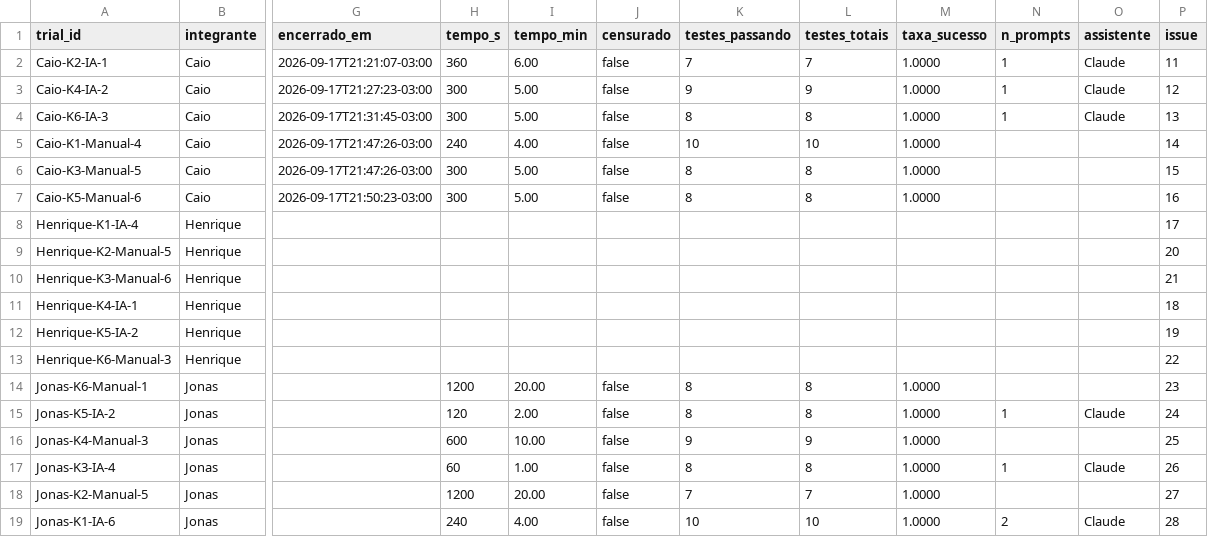
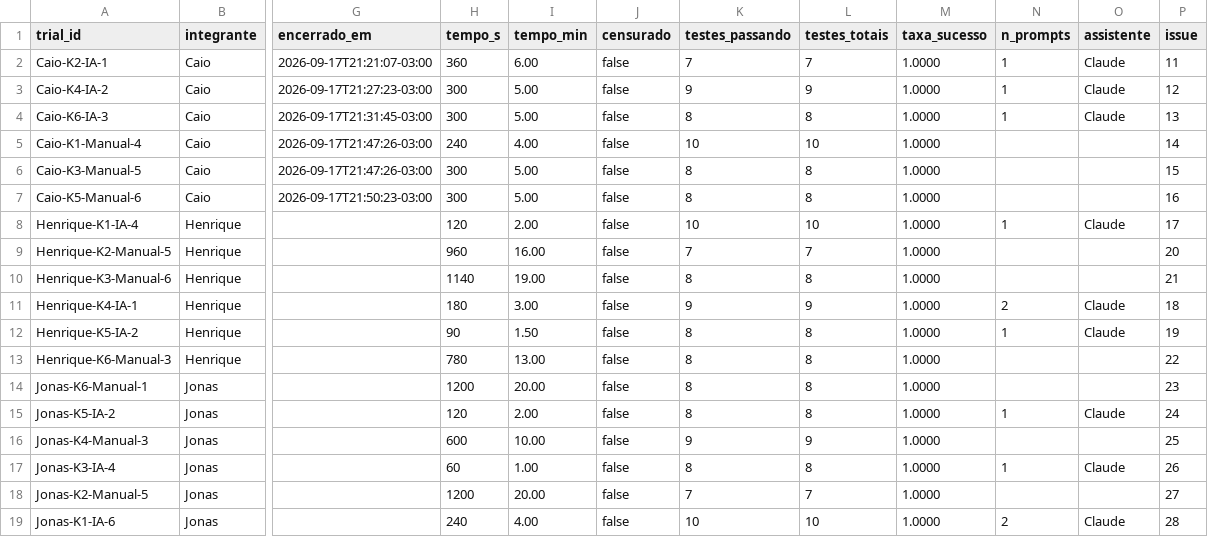
Before and after one commit to CaioVKodato/lab-experimentacao-de-software-2, a CSV file: data/trials.csv, drawn as a sheet; only a part is shown, gaps mark what is left out; the diff names each change by its address in the sheet, - before the commit and + after, or states it on an @@ line.

Commit message:
#47 preenche tempo_s dos 6 trials de Henrique (dado ja existente, nao commitado antes)

```diff
--- a/data/trials.csv
+++ b/data/trials.csv
-H8 (tempo_s): (empty)
+H8 (tempo_s): 120
-I8 (tempo_min): (empty)
+I8 (tempo_min): 2.00
-J8:J13 (censurado): (empty)
+J8:J13 (censurado): false
-K8 (testes_passando): (empty)
+K8 (testes_passando): 10
-L8 (testes_totais): (empty)
+L8 (testes_totais): 10
-M8:M13 (taxa_sucesso): (empty)
+M8:M13 (taxa_sucesso): 1.0000
-N8 (n_prompts): (empty)
+N8 (n_prompts): 1
-O8 (assistente): (empty)
+O8 (assistente): Claude
-H9 (tempo_s): (empty)
+H9 (tempo_s): 960
-I9 (tempo_min): (empty)
+I9 (tempo_min): 16.00
-K9 (testes_passando): (empty)
+K9 (testes_passando): 7
-L9 (testes_totais): (empty)
+L9 (testes_totais): 7
-H10 (tempo_s): (empty)
+H10 (tempo_s): 1140
-I10 (tempo_min): (empty)
+I10 (tempo_min): 19.00
-K10 (testes_passando): (empty)
+K10 (testes_passando): 8
-L10 (testes_totais): (empty)
+L10 (testes_totais): 8
-H11 (tempo_s): (empty)
+H11 (tempo_s): 180
-I11 (tempo_min): (empty)
+I11 (tempo_min): 3.00
-K11 (testes_passando): (empty)
+K11 (testes_passando): 9
-L11 (testes_totais): (empty)
+L11 (testes_totais): 9
-N11 (n_prompts): (empty)
+N11 (n_prompts): 2
-O11:O12 (assistente): (empty)
+O11:O12 (assistente): Claude
-H12 (tempo_s): (empty)
+H12 (tempo_s): 90
-I12 (tempo_min): (empty)
+I12 (tempo_min): 1.50
-K12:K13 (testes_passando): (empty)
+K12:K13 (testes_passando): 8
-L12:L13 (testes_totais): (empty)
+L12:L13 (testes_totais): 8
-N12 (n_prompts): (empty)
+N12 (n_prompts): 1
-H13 (tempo_s): (empty)
+H13 (tempo_s): 780
-I13 (tempo_min): (empty)
+I13 (tempo_min): 13.00
```
